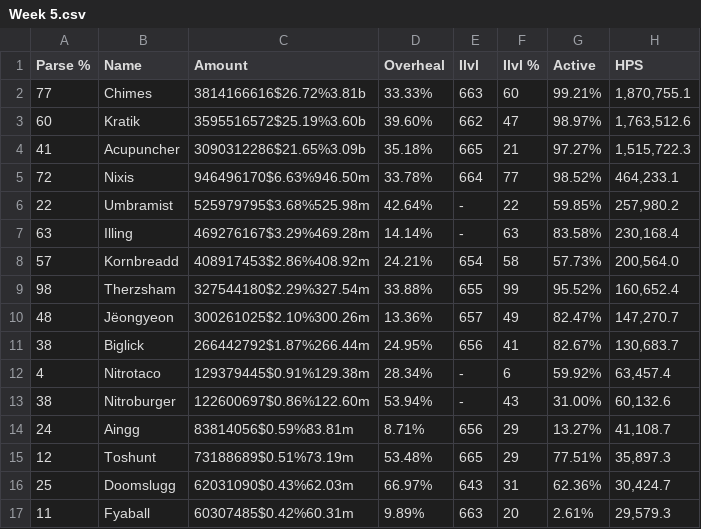
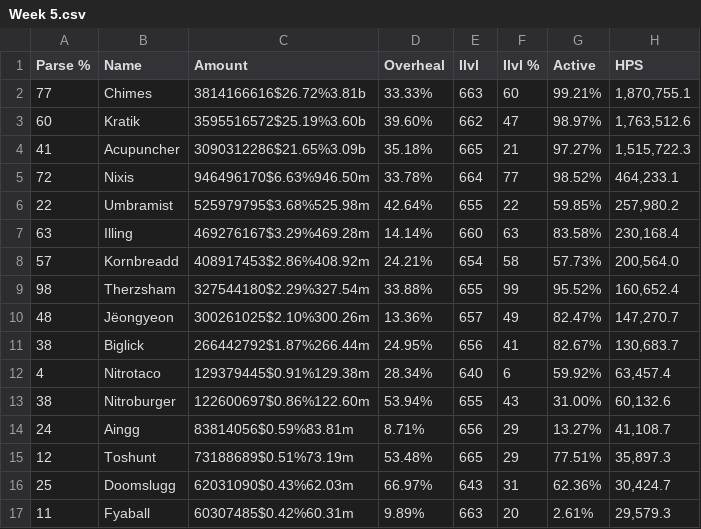
Before and after one commit to Cineros/Parse-Graphs-From-CSVs, a CSV file: Healing CSVs/Week 5.csv, drawn as a sheet.

```diff
--- a/Healing CSVs/Week 5.csv
+++ b/Healing CSVs/Week 5.csv
@@ -5,4 +5,4 @@
 "72","Nixis","946496170$6.63%946.50m","33.78%","664","77","98.52%","464,233.1",""
-"22","Umbramist","525979795$3.68%525.98m","42.64%","-","22","59.85%","257,980.2",""
-"63","Illing","469276167$3.29%469.28m","14.14%","-","63","83.58%","230,168.4",""
+"22","Umbramist","525979795$3.68%525.98m","42.64%","655","22","59.85%","257,980.2",""
+"63","Illing","469276167$3.29%469.28m","14.14%","660","63","83.58%","230,168.4",""
 "57","Kornbreadd","408917453$2.86%408.92m","24.21%","654","58","57.73%","200,564.0",""
@@ -11,4 +11,4 @@
 "38","Biglick","266442792$1.87%266.44m","24.95%","656","41","82.67%","130,683.7",""
-"4","Nitrotaco","129379445$0.91%129.38m","28.34%","-","6","59.92%","63,457.4",""
-"38","Nitroburger","122600697$0.86%122.60m","53.94%","-","43","31.00%","60,132.6",""
+"4","Nitrotaco","129379445$0.91%129.38m","28.34%","640","6","59.92%","63,457.4",""
+"38","Nitroburger","122600697$0.86%122.60m","53.94%","655","43","31.00%","60,132.6",""
 "24","Aingg","83814056$0.59%83.81m","8.71%","656","29","13.27%","41,108.7",""
```
Also changed, not shown: Damage CSVs/Week 5.csv.
